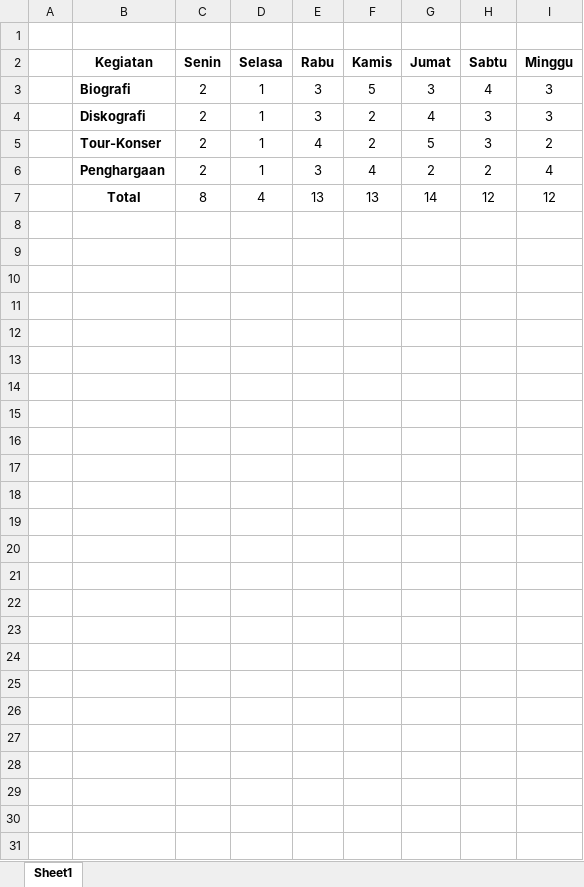
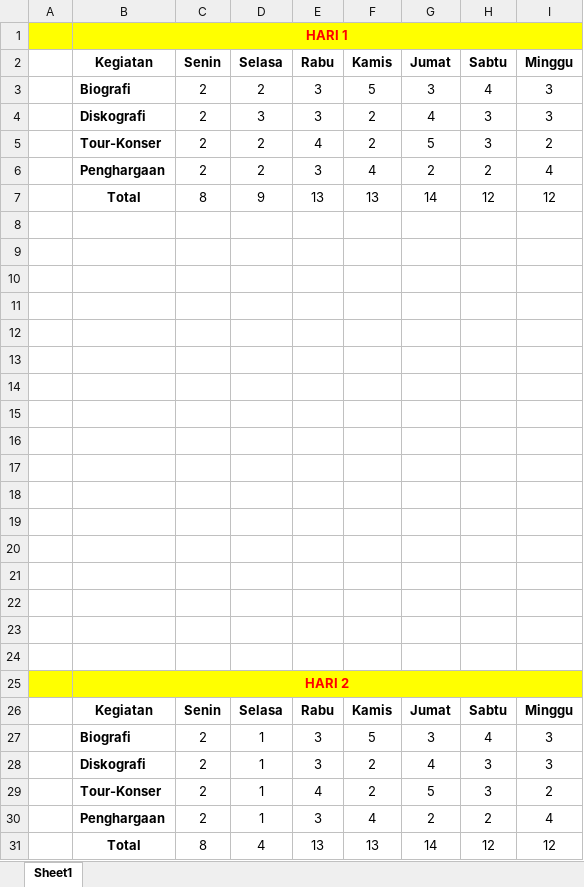
Before and after one commit to jackywian/TI-B_SORE_WESTLIFE, an Excel workbook: Burntdown Chart.xlsx, sheet Sheet1, drawn as a sheet; only a part is shown; values as stored, in another font and other column widths than the file's, no borders; charts and pictures not drawn; the diff covers the shown part only; the diff names each change by its address in the sheet, - before the commit and + after, or states it on an @@ line.

Commit message:
hari3

```diff
--- a/Burntdown Chart.xlsx (sheet Sheet1)
+++ b/Burntdown Chart.xlsx (sheet Sheet1)
+row 1:  | HARI 1
+row 2:  | Kegiatan | Senin | Selasa | Rabu | Kamis | Jumat | Sabtu | Minggu
+row 3:  | Biografi | 2 | 2 | 3 | 5 | 3 | 4 | 3
+row 4:  | Diskografi | 2 | 3 | 3 | 2 | 4 | 3 | 3
+row 5:  | Tour-Konser | 2 | 2 | 4 | 2 | 5 | 3 | 2
+row 6:  | Penghargaan | 2 | 2 | 3 | 4 | 2 | 2 | 4
+row 7:  | Total | 8 | 9 | 13 | 13 | 14 | 12 | 12
+row 9: (empty)
+row 10: (empty)
+row 11: (empty)
+row 12: (empty)
+row 13: (empty)
+row 14: (empty)
+row 15: (empty)
+row 16: (empty)
+row 17: (empty)
+row 18: (empty)
+row 19: (empty)
+row 20: (empty)
+row 21: (empty)
+row 22: (empty)
+row 23: (empty)
+row 24: (empty)
+row 25:  | HARI 2
```
Also changed, not shown: 23 added rows elsewhere in this sheet, formulas that keep their value, charts or pictures, 1 other file.
